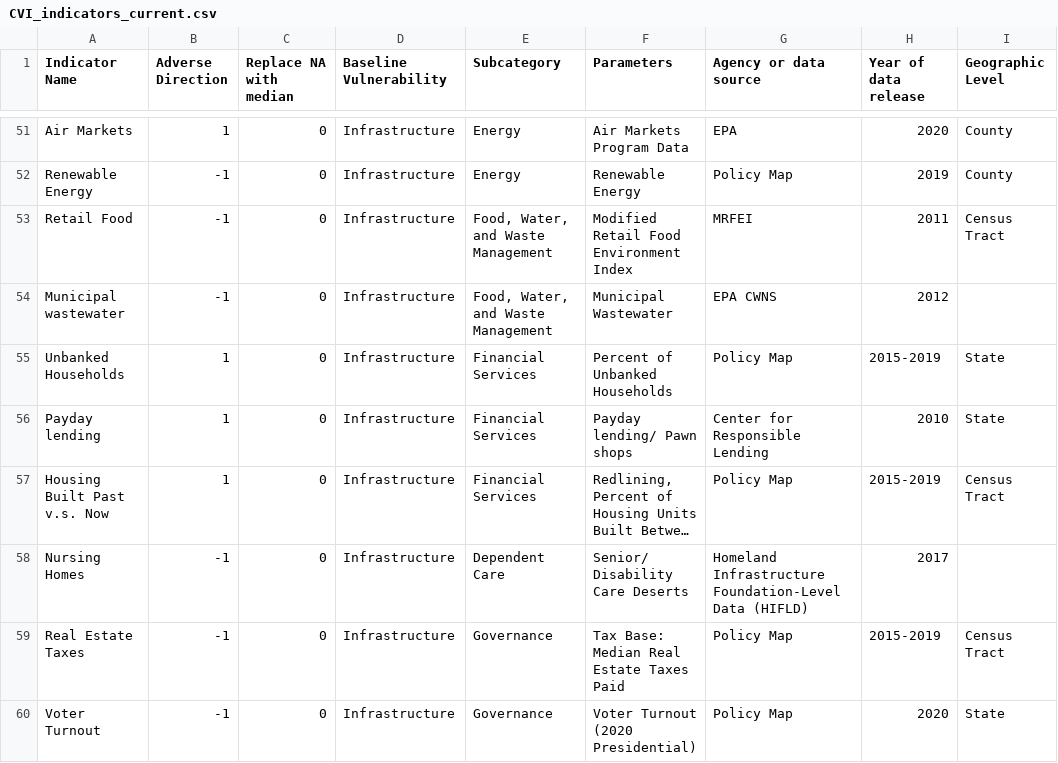
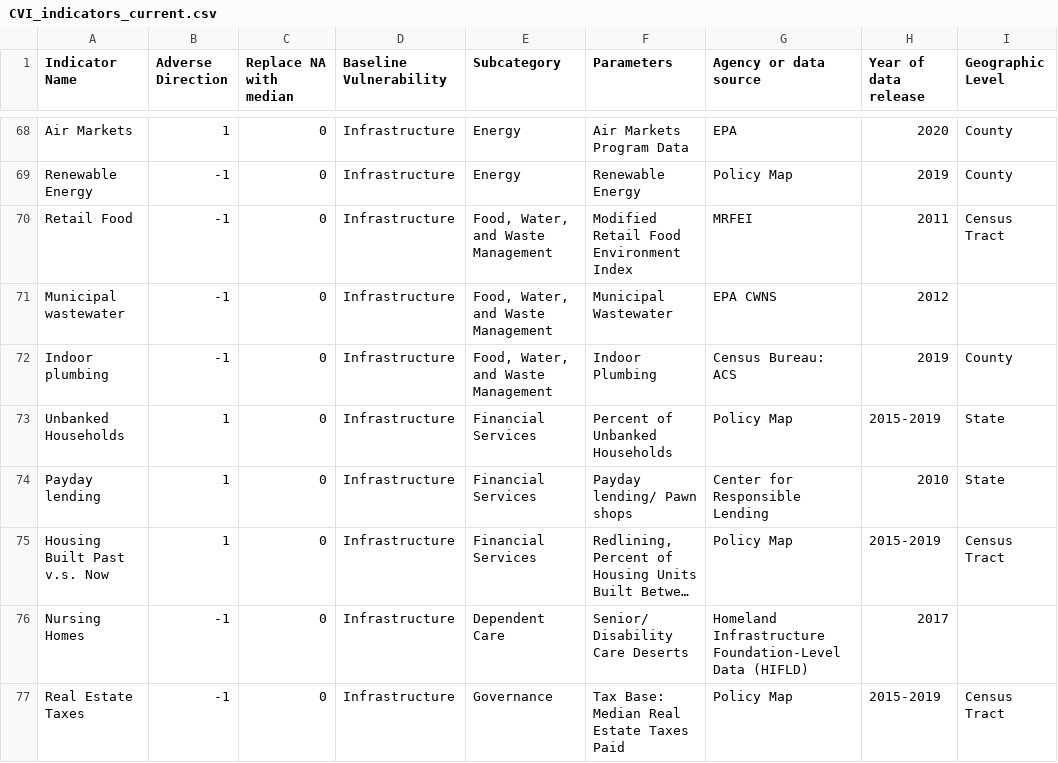
Before and after one commit to wachiuphd/CVI, a CSV file: CVI_indicators_current.csv, drawn as a sheet; only a part is shown, gaps mark what is left out; the shorter side is filled out with more unchanged rows; long unchanged cells end in …; the diff covers the shown part only.

```diff
--- a/CVI_indicators_current.csv
+++ b/CVI_indicators_current.csv
@@ -54,2 +71,3 @@ Retail Food,-1,0,Infrastructure,"Food, Water, and Waste Management",Modified Ret
 Municipal wastewater,-1,0,Infrastructure,"Food, Water, and Waste Management",Municipal Wastewater,EPA CWNS,2012,
+Indoor plumbing,-1,0,Infrastructure,"Food, Water, and Waste Management",Indoor Plumbing,Census Bureau: ACS,2019,County
 Unbanked Households,1,0,Infrastructure,Financial Services,Percent of Unbanked Households,Policy Map,2015-2019,State
```
Also changed, not shown: 19 added rows, 2 removed rows and 9 edited cells elsewhere in this file, 4 other files.
